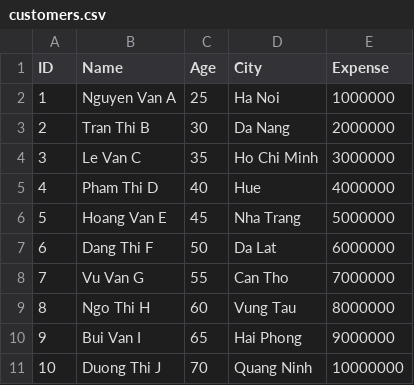
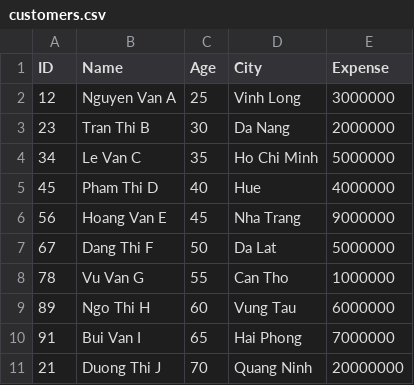
Before and after one commit to An1272001/CT25501, a CSV file: customers.csv, drawn as a sheet.

Commit message:
Update customers.csv

```diff
--- a/customers.csv
+++ b/customers.csv
@@ -1,11 +1,11 @@
 ID, Name, Age, City, Expense
-1, Nguyen Van A, 25, Ha Noi, 1000000
-2, Tran Thi B, 30, Da Nang, 2000000
-3, Le Van C, 35, Ho Chi Minh, 3000000
-4, Pham Thi D, 40, Hue, 4000000
-5, Hoang Van E, 45, Nha Trang, 5000000
-6, Dang Thi F, 50, Da Lat, 6000000
-7, Vu Van G, 55, Can Tho, 7000000
-8, Ngo Thi H, 60, Vung Tau, 8000000
-9, Bui Van I, 65, Hai Phong, 9000000
-10, Duong Thi J, 70, Quang Ninh, 10000000
+12, Nguyen Van A, 25, Vinh Long, 3000000
+23, Tran Thi B, 30, Da Nang, 2000000
+34, Le Van C, 35, Ho Chi Minh, 5000000
+45, Pham Thi D, 40, Hue, 4000000
+56, Hoang Van E, 45, Nha Trang, 9000000
+67, Dang Thi F, 50, Da Lat, 5000000
+78, Vu Van G, 55, Can Tho, 1000000
+89, Ngo Thi H, 60, Vung Tau, 6000000
+91, Bui Van I, 65, Hai Phong, 7000000
+21, Duong Thi J, 70, Quang Ninh, 20000000
```
